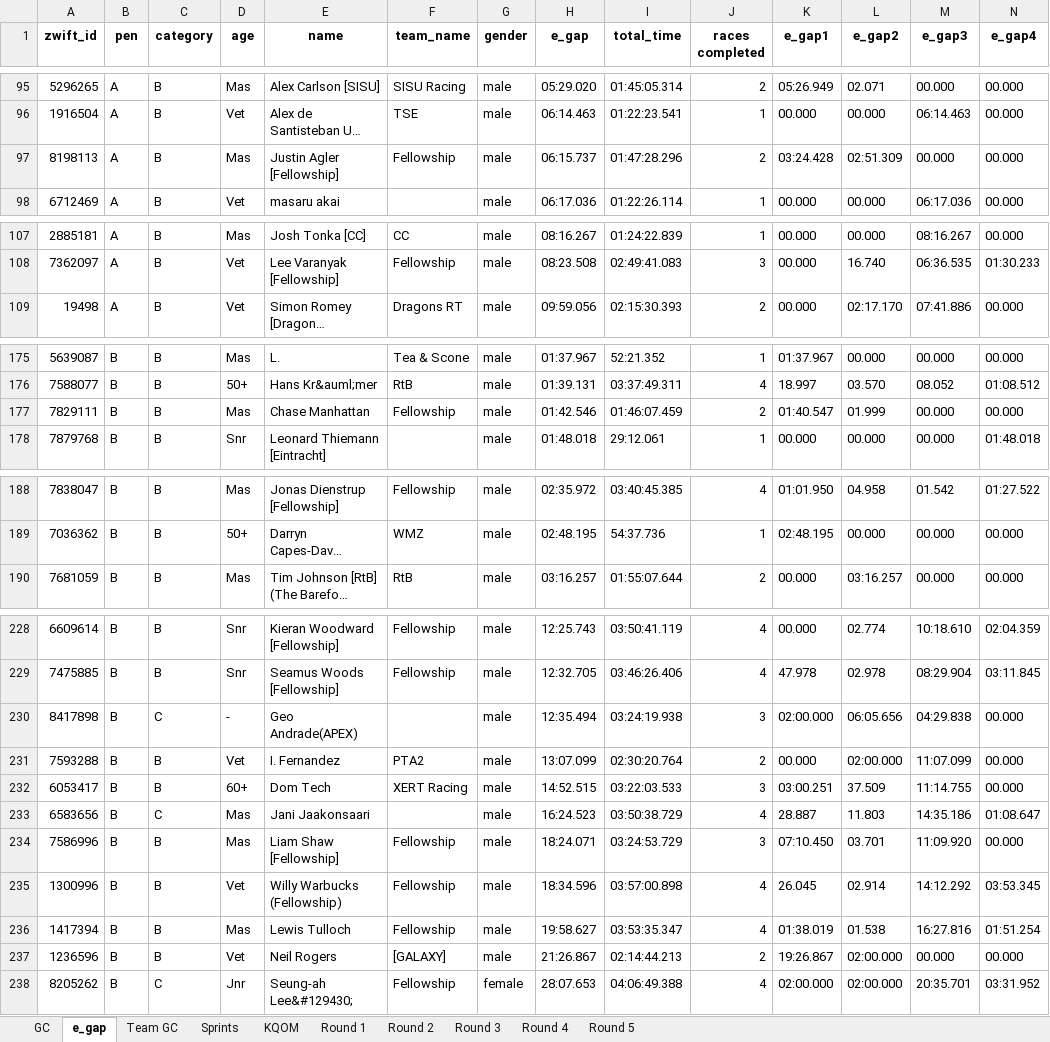
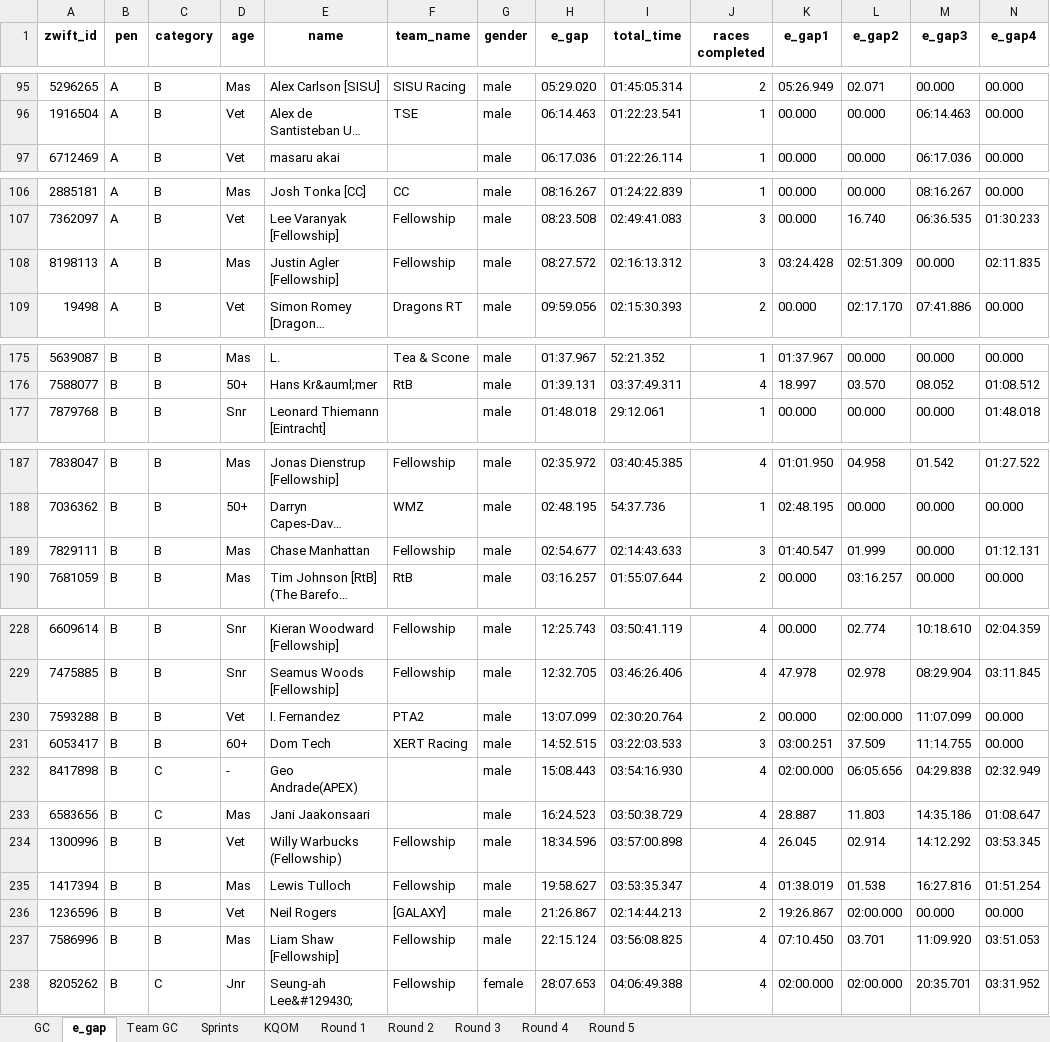
Before and after one commit to gleesonm1/FellowshipRaceSeries, an Excel workbook: FellowshipChampionships/FellowshipChampionships.xlsx, sheet e_gap, drawn as a sheet; only a part is shown, gaps mark what is left out; long unchanged cells end in …; values as stored, in another font and other column widths than the file's, no borders; removed rows and columns are numbered as before the commit, all else as after; the diff covers the shown part only; the diff names each change by its address in the sheet, - before the commit and + after, or states it on an @@ line.

```diff
--- a/FellowshipChampionships/FellowshipChampionships.xlsx (sheet e_gap)
+++ b/FellowshipChampionships/FellowshipChampionships.xlsx (sheet e_gap)
-row 97: 8198113 | A | B | Mas | Justin Agler [Fellowship] | Fellowship | male | 06:15.737 | 01:47:28.296 | 2 | 03:24.428 | 02:51.309 | 00.000 | 00.000
+row 108: 8198113 | A | B | Mas | Justin Agler [Fellowship] | Fellowship | male | 08:27.572 | 02:16:13.312 | 3 | 03:24.428 | 02:51.309 | 00.000 | 02:11.835
-row 177: 7829111 | B | B | Mas | Chase Manhattan | Fellowship | male | 01:42.546 | 01:46:07.459 | 2 | 01:40.547 | 01.999 | 00.000 | 00.000
+row 189: 7829111 | B | B | Mas | Chase Manhattan | Fellowship | male | 02:54.677 | 02:14:43.633 | 3 | 01:40.547 | 01.999 | 00.000 | 01:12.131
-row 230: 8417898 | B | C | - | Geo Andrade(APEX) |  | male | 12:35.494 | 03:24:19.938 | 3 | 02:00.000 | 06:05.656 | 04:29.838 | 00.000
+row 232: 8417898 | B | C | - | Geo Andrade(APEX) |  | male | 15:08.443 | 03:54:16.930 | 4 | 02:00.000 | 06:05.656 | 04:29.838 | 02:32.949
-row 234: 7586996 | B | B | Mas | Liam Shaw [Fellowship] | Fellowship | male | 18:24.071 | 03:24:53.729 | 3 | 07:10.450 | 03.701 | 11:09.920 | 00.000
+row 237: 7586996 | B | B | Mas | Liam Shaw [Fellowship] | Fellowship | male | 22:15.124 | 03:56:08.825 | 4 | 07:10.450 | 03.701 | 11:09.920 | 03:51.053
```
Also changed, not shown: 1 added row and 1 removed row elsewhere in this sheet, sheet Sprints, sheet KQOM, sheet GC, sheet Round 4, sheet Team GC.
